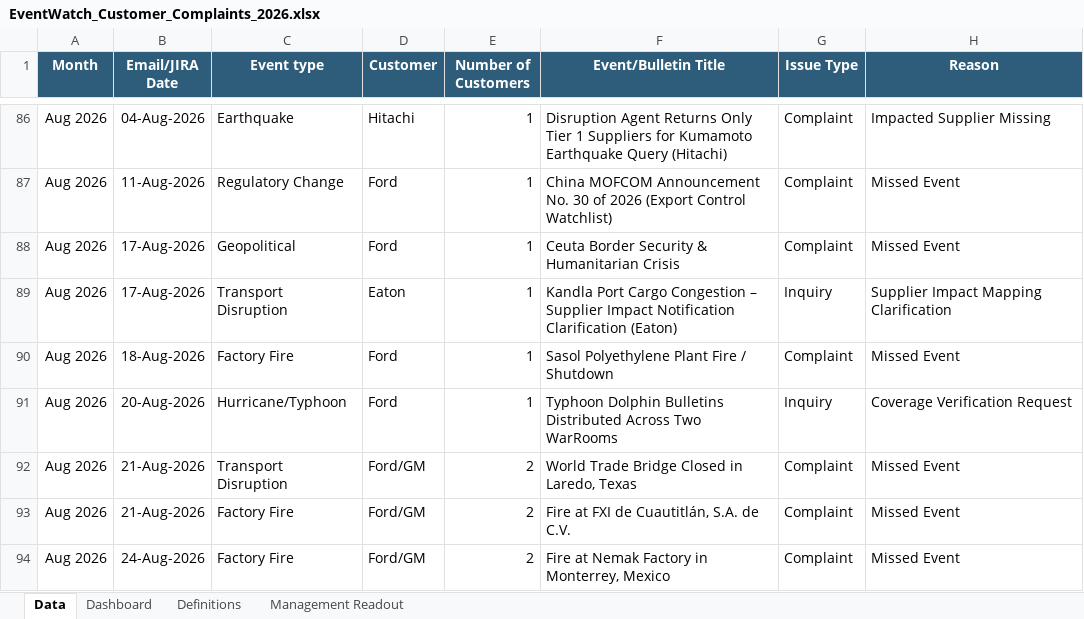
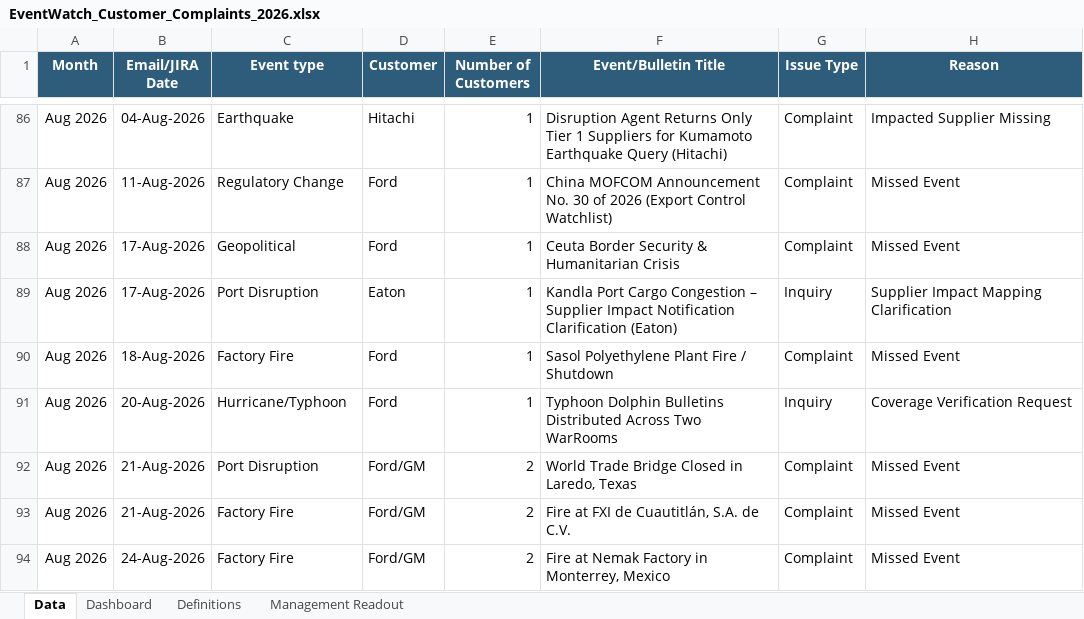
Before and after one commit to sangrambarger/EventWatch_Customer_Complaints, an Excel workbook: EventWatch_Customer_Complaints_2026.xlsx, sheet Data, drawn as a sheet; only a part is shown, gaps mark what is left out; values as stored, in another font and other column widths than the file's, no borders; conditional formats and table styles not drawn; the diff names each change by its address in the sheet, - before the commit and + after, or states it on an @@ line.

```diff
--- a/EventWatch_Customer_Complaints_2026.xlsx (sheet Data)
+++ b/EventWatch_Customer_Complaints_2026.xlsx (sheet Data)
-C89 (Event type): Transport Disruption
+C89 (Event type): Port Disruption
-C92 (Event type): Transport Disruption
+C92 (Event type): Port Disruption
```
Also changed, not shown: sheet Dashboard, 4 other files.
